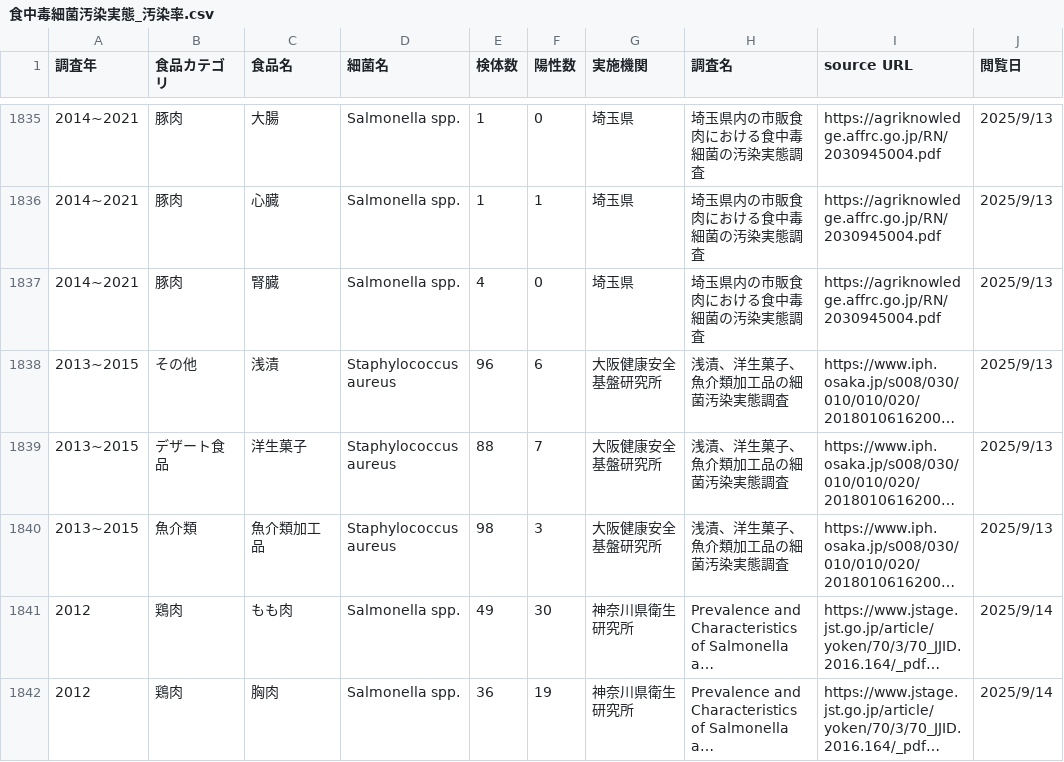
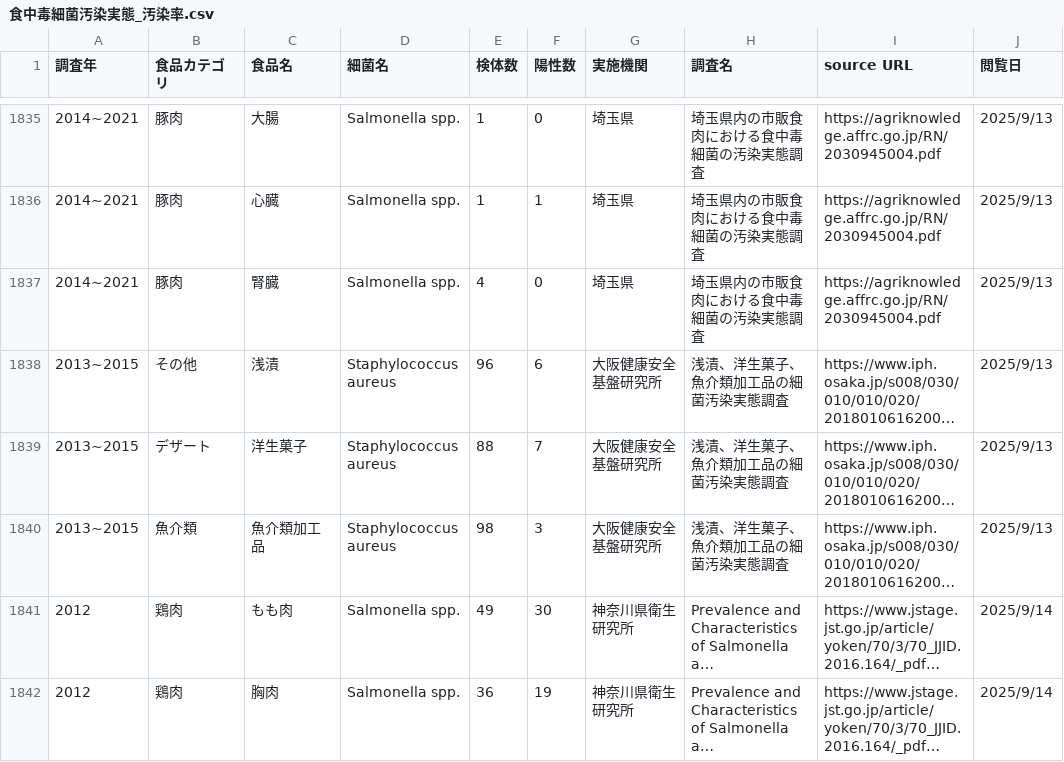
Before and after one commit to kento-koyama/food_micro_data_risk, a CSV file: database/食中毒細菌汚染実態_汚染率.csv, drawn as a sheet; only a part is shown, gaps mark what is left out; long unchanged cells end in …; the diff names each change by its address in the sheet, - before the commit and + after, or states it on an @@ line.

Commit message:
Update 食中毒細菌汚染実態_汚染率.csv

```diff
--- a/database/食中毒細菌汚染実態_汚染率.csv
+++ b/database/食中毒細菌汚染実態_汚染率.csv
-B1839 (食品カテゴリ): デザート食品
+B1839 (食品カテゴリ): デザート
```
